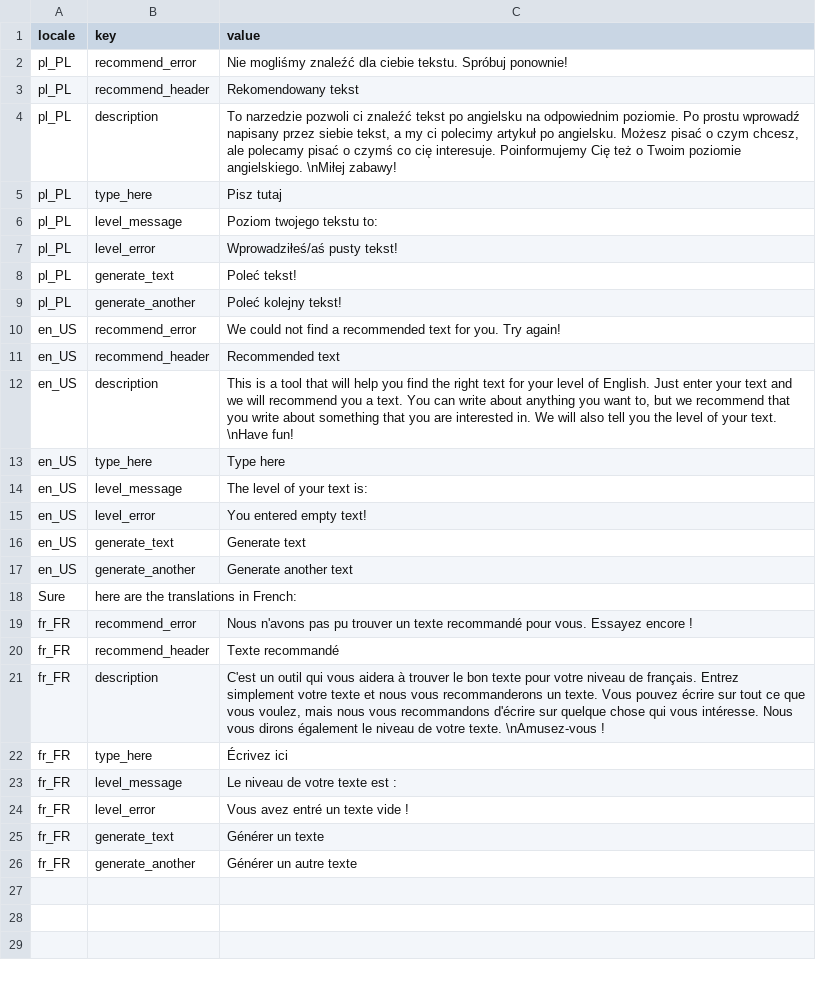
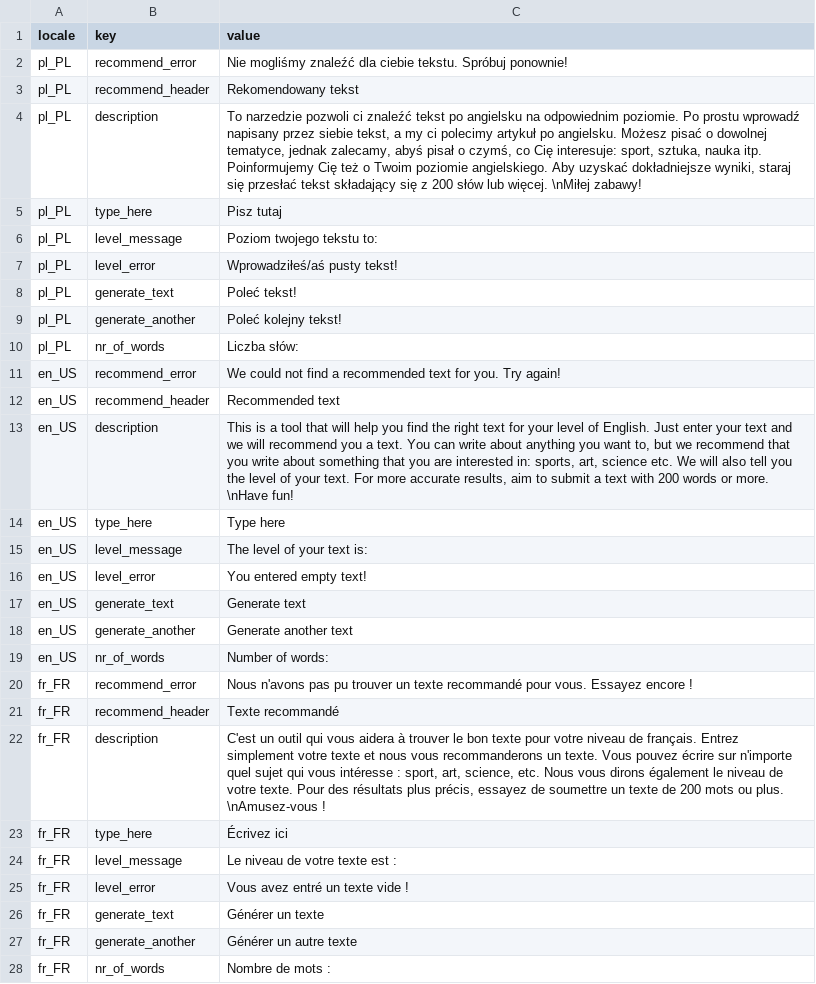
Before and after one commit to zofiamilczarek/bsp6-language-learning, a CSV file: src/language_locale.csv, drawn as a sheet.

Commit message:
added more texts and a word count

```diff
--- a/src/language_locale.csv
+++ b/src/language_locale.csv
@@ -3,3 +3,3 @@ pl_PL,recommend_error,"Nie mogliśmy znaleźć dla ciebie tekstu. Spróbuj ponow
 pl_PL,recommend_header,"Rekomendowany tekst"
-pl_PL,description,"To narzedzie pozwoli ci znaleźć tekst po angielsku na odpowiednim poziomie. Po prostu wprowadź napisany przez siebie tekst, a my ci polecimy artykuł po angielsku. Możesz pisać o czym chcesz, ale polecamy pisać o czymś co cię interesuje. Poinformujemy Cię też o Twoim poziomie angielskiego. \nMiłej zabawy!"
+pl_PL,description,"To narzedzie pozwoli ci znaleźć tekst po angielsku na odpowiednim poziomie. Po prostu wprowadź napisany przez siebie tekst, a my ci polecimy artykuł po angielsku. Możesz pisać o dowolnej tematyce, jednak zalecamy, abyś pisał o czymś, co Cię interesuje: sport, sztuka, nauka itp. Poinformujemy Cię też o Twoim poziomie angielskiego. Aby uzyskać dokładniejsze wyniki, staraj się przesłać tekst składający się z 200 słów lub więcej. \nMiłej zabawy!"
 pl_PL,type_here,"Pisz tutaj"
@@ -9,5 +9,6 @@ pl_PL,generate_text,"Poleć tekst!"
 pl_PL,generate_another,"Poleć kolejny tekst!"
+pl_PL,nr_of_words,"Liczba słów: "
 en_US,recommend_error,"We could not find a recommended text for you. Try again!"
 en_US,recommend_header,"Recommended text"
-en_US,description,"This is a tool that will help you find the right text for your level of English. Just enter your text and we will recommend you a text. You can write about anything you want to, but we recommend that you write about something that you are interested in. We will also tell you the level of your text. \nHave fun!"
+en_US,description,"This is a tool that will help you find the right text for your level of English. Just enter your text and we will recommend you a text. You can write about anything you want to, but we recommend that you write about something that you are interested in: sports, art, science etc. We will also tell you the level of your text. For more accurate results, aim to submit a text with 200 words or more. \nHave fun!"
 en_US,type_here,"Type here"
@@ -17,6 +18,6 @@ en_US,generate_text,"Generate text"
 en_US,generate_another,"Generate another text"
-Sure, here are the translations in French:
+en_US,nr_of_words,"Number of words: "
 fr_FR,recommend_error,"Nous n'avons pas pu trouver un texte recommandé pour vous. Essayez encore !"
 fr_FR,recommend_header,"Texte recommandé"
-fr_FR,description,"C'est un outil qui vous aidera à trouver le bon texte pour votre niveau de français. Entrez simplement votre texte et nous vous recommanderons un texte. Vous pouvez écrire sur tout ce que vous voulez, mais nous vous recommandons d'écrire sur quelque chose qui vous intéresse. Nous vous dirons également le niveau de votre texte. \nAmusez-vous !"
+fr_FR,description,"C'est un outil qui vous aidera à trouver le bon texte pour votre niveau de français. Entrez simplement votre texte et nous vous recommanderons un texte. Vous pouvez écrire sur n'importe quel sujet qui vous intéresse : sport, art, science, etc. Nous vous dirons également le niveau de votre texte. Pour des résultats plus précis, essayez de soumettre un texte de 200 mots ou plus. \nAmusez-vous !"
 fr_FR,type_here,"Écrivez ici"
@@ -26 +27,2 @@ fr_FR,generate_text,"Générer un texte"
 fr_FR,generate_another,"Générer un autre texte"
+fr_FR,nr_of_words,"Nombre de mots : "
```
Also changed, not shown: 4 other files.
